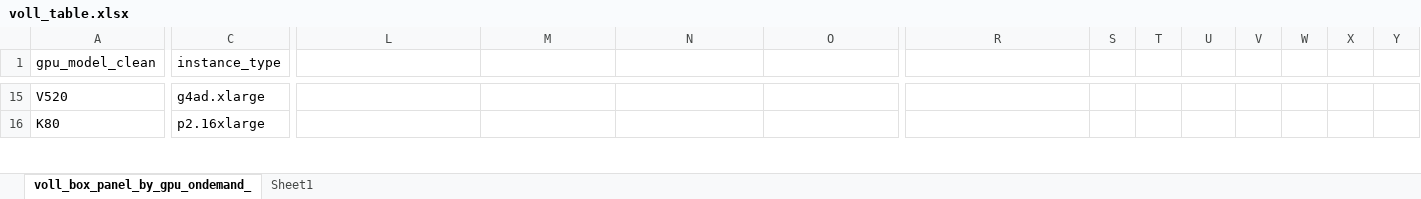
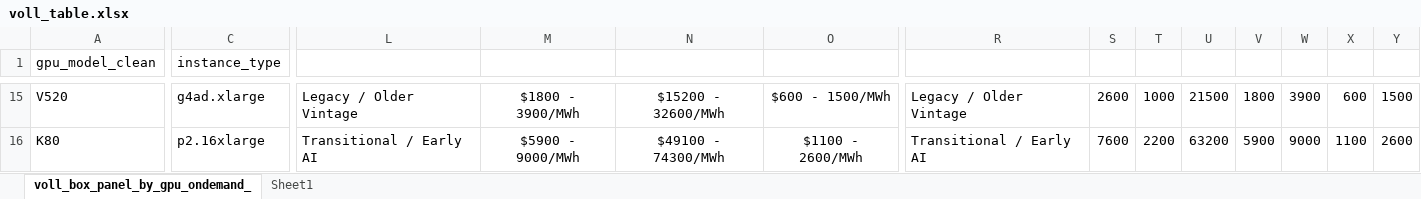
Before and after one commit to fnbillimor/valueofcomputeload, an Excel workbook: data/processed/instances/graphs/voll_table.xlsx, sheet voll_box_panel_by_gpu_ondemand_, drawn as a sheet; only a part is shown, gaps mark what is left out; values as stored, in another font and other column widths than the file's, no borders; the diff covers the shown part only; the diff names each change by its address in the sheet, - before the commit and + after, or states it on an @@ line.

```diff
--- a/data/processed/instances/graphs/voll_table.xlsx (sheet voll_box_panel_by_gpu_ondemand_)
+++ b/data/processed/instances/graphs/voll_table.xlsx (sheet voll_box_panel_by_gpu_ondemand_)
-L15: (empty)
+L15: Legacy / Older Vintage
-M15: (empty)
+M15: $1800 - 3900/MWh
-N15: (empty)
+N15: $15200 - 32600/MWh
-O15: (empty)
+O15: $600 - 1500/MWh
-R15: (empty)
+R15: Legacy / Older Vintage
-S15: (empty)
+S15: 2600
-T15: (empty)
+T15: 1000
-U15: (empty)
+U15: 21500
-V15: (empty)
+V15: 1800
-W15: (empty)
+W15: 3900
-X15: (empty)
+X15: 600
-Y15: (empty)
+Y15: 1500
-L16: (empty)
+L16: Transitional / Early AI
-M16: (empty)
+M16: $5900 - 9000/MWh
-N16: (empty)
+N16: $49100 - 74300/MWh
-O16: (empty)
+O16: $1100 - 2600/MWh
-R16: (empty)
+R16: Transitional / Early AI
-S16: (empty)
+S16: 7600
-T16: (empty)
+T16: 2200
-U16: (empty)
+U16: 63200
-V16: (empty)
+V16: 5900
-W16: (empty)
+W16: 9000
-X16: (empty)
+X16: 1100
-Y16: (empty)
+Y16: 2600
```
Also changed, not shown: 54 edited cells and merged cells elsewhere in this sheet, 41 other files.
